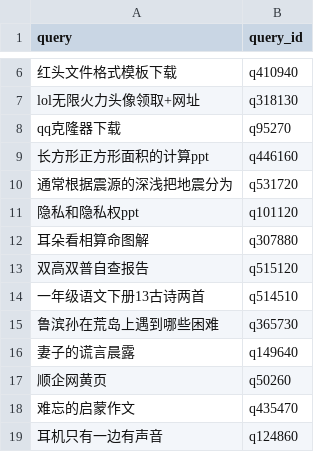
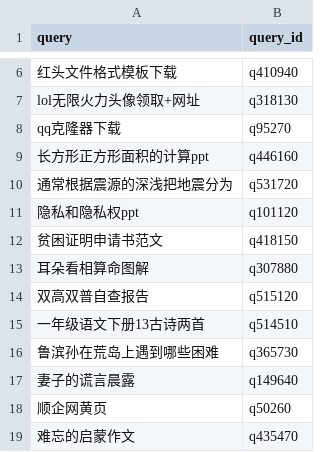
Before and after one commit to icepear-jzx/USTC-Web-Info-2019, a CSV file: Lab1-Search-Engine/Data/test_querys.csv, drawn as a sheet; only a part is shown, gaps mark what is left out; the shorter side is filled out with more unchanged rows; the diff names each change by its address in the sheet, - before the commit and + after, or states it on an @@ line.

Commit message:
update

```diff
--- a/Lab1-Search-Engine/Data/test_querys.csv
+++ b/Lab1-Search-Engine/Data/test_querys.csv
+row 12: 贫困证明申请书范文 | q418150
```
